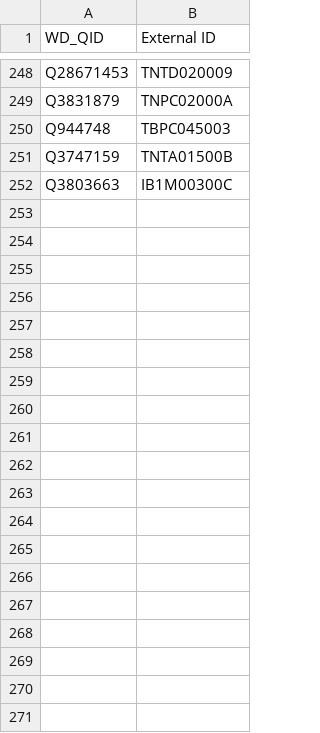
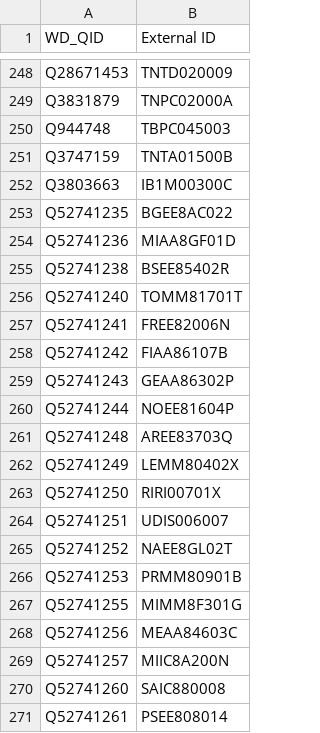
Before and after one commit to floatingpurr/wikidata-central, a CSV file: bots/ItalianSchoolsBot/test_data/permanent_map.csv, drawn as a sheet; only a part is shown, gaps mark what is left out; the diff covers the shown part only; the diff names each change by its address in the sheet, - before the commit and + after, or states it on an @@ line.

```diff
--- a/bots/ItalianSchoolsBot/test_data/permanent_map.csv
+++ b/bots/ItalianSchoolsBot/test_data/permanent_map.csv
+row 253: Q52741235 | BGEE8AC022
+row 254: Q52741236 | MIAA8GF01D
+row 255: Q52741238 | BSEE85402R
+row 256: Q52741240 | TOMM81701T
+row 257: Q52741241 | FREE82006N
+row 258: Q52741242 | FIAA86107B
+row 259: Q52741243 | GEAA86302P
+row 260: Q52741244 | NOEE81604P
+row 261: Q52741248 | AREE83703Q
+row 262: Q52741249 | LEMM80402X
+row 263: Q52741250 | RIRI00701X
+row 264: Q52741251 | UDIS006007
+row 265: Q52741252 | NAEE8GL02T
+row 266: Q52741253 | PRMM80901B
+row 267: Q52741255 | MIMM8F301G
+row 268: Q52741256 | MEAA84603C
+row 269: Q52741257 | MIIC8A200N
+row 270: Q52741260 | SAIC880008
+row 271: Q52741261 | PSEE808014
```
Also changed, not shown: 21 added rows elsewhere in this file, 1 other file.
